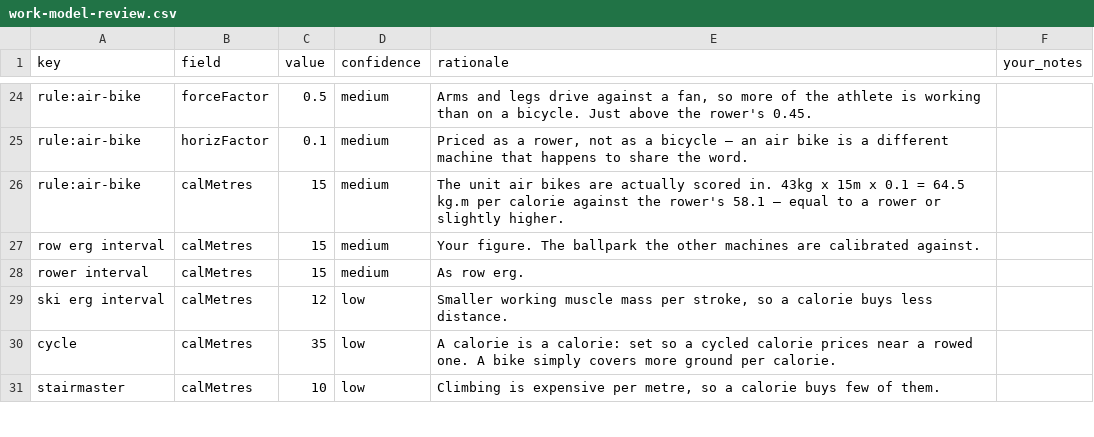
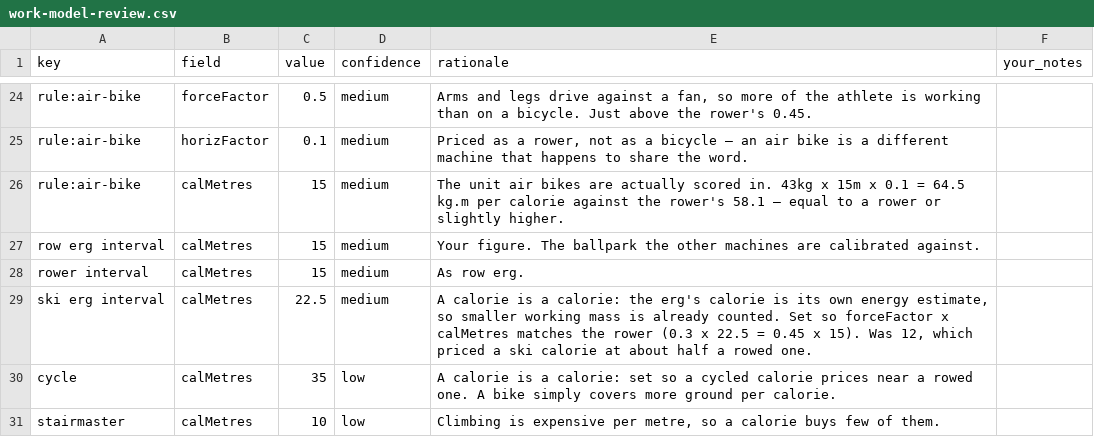
Before and after one commit to shourjoguha/verocity-Multi, a CSV file: docs/work-model-review.csv, drawn as a sheet; only a part is shown, gaps mark what is left out.

```diff
--- a/docs/work-model-review.csv
+++ b/docs/work-model-review.csv
@@ -28,3 +28,3 @@
 "rower interval","calMetres","15","medium","As row erg.",""
-"ski erg interval","calMetres","12","low","Smaller working muscle mass per stroke, so a calorie buys less distance.",""
+"ski erg interval","calMetres","22.5","medium","A calorie is a calorie: the erg's calorie is its own energy estimate, so smaller working mass is already counted. Set so forceFactor x calMetres matches the rower (0.3 x 22.5 = 0.45 x 15). Was 12, which priced a ski calorie at about half a rowed one.",""
 "cycle","calMetres","35","low","A calorie is a calorie: set so a cycled calorie prices near a rowed one. A bike simply covers more ground per calorie.",""
```
Also changed, not shown: 5 other files.
